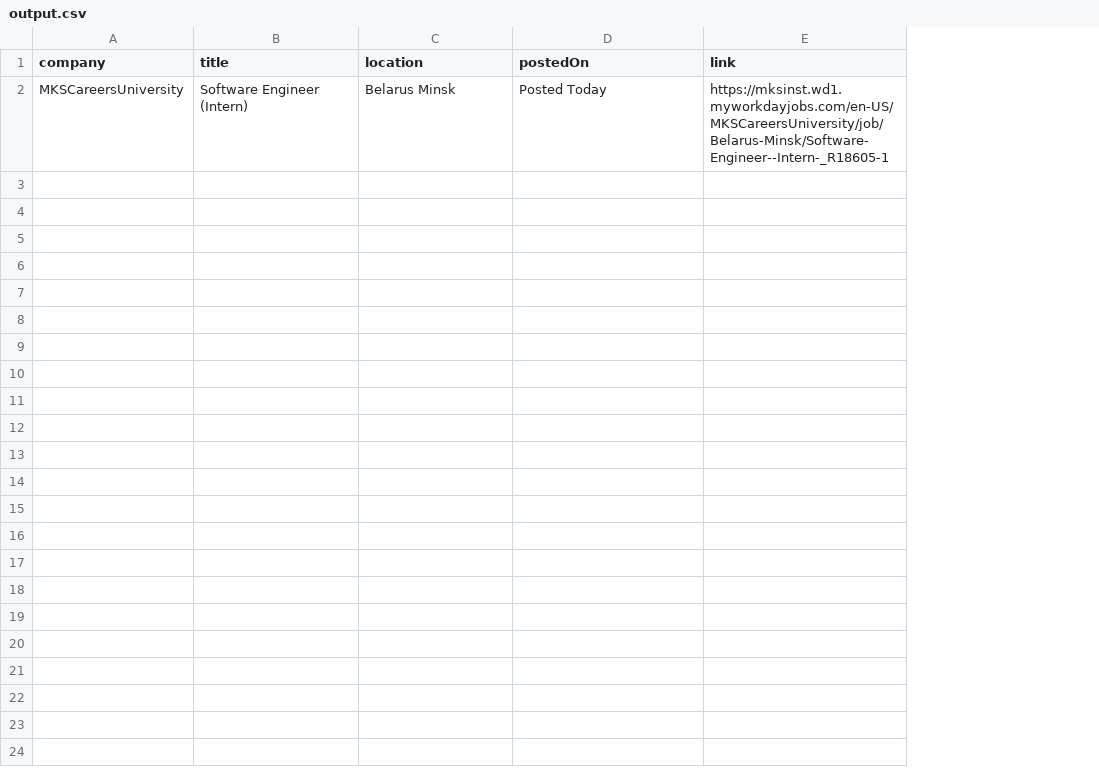
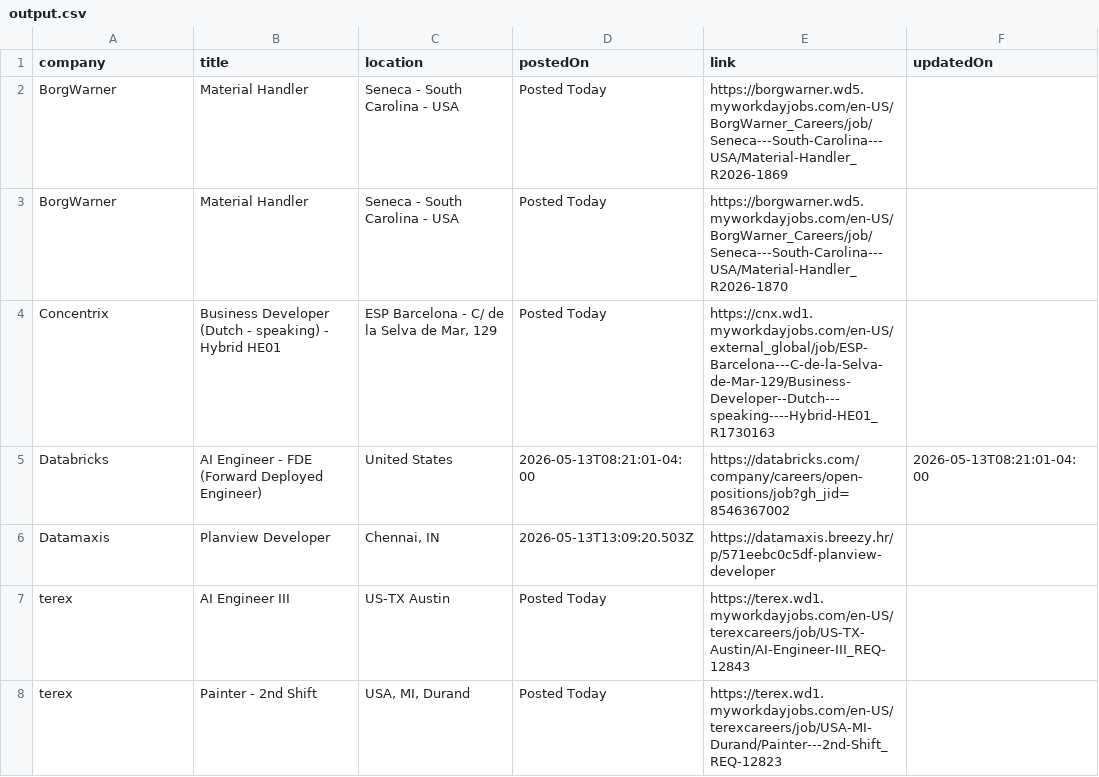
Before and after one commit to rushiranpise/JobScrapper, a CSV file: output.csv, drawn as a sheet; removed rows and columns are numbered as before the commit, all else as after; the diff names each change by its address in the sheet, - before the commit and + after, or states it on an @@ line.

```diff
--- a/output.csv
+++ b/output.csv
+column F (updatedOn), empty
-row 2: MKSCareersUniversity | Software Engineer (Intern) | Belarus Minsk | Posted Today | https://mksinst.wd1.myworkdayjobs.com/en-US/MKSCareersUniversity/job/Belarus-Minsk/Software-Engineer--Intern-_R18605-1
+row 2: BorgWarner | Material Handler | Seneca - South Carolina - USA | Posted Today | https://borgwarner.wd5.myworkdayjobs.com/en-US/BorgWarner_Careers/job/Seneca---South-Carolina---USA/Material-Handler_R2026-1869
+row 3: BorgWarner | Material Handler | Seneca - South Carolina - USA | Posted Today | https://borgwarner.wd5.myworkdayjobs.com/en-US/BorgWarner_Careers/job/Seneca---South-Carolina---USA/Material-Handler_R2026-1870
+row 4: Concentrix | Business Developer (Dutch - speaking) - Hybrid HE01 | ESP Barcelona - C/ de la Selva de Mar, 129 | Posted Today | https://cnx.wd1.myworkdayjobs.com/en-US/external_global/job/ESP-Barcelona---C-de-la-Selva-de-Mar-129/Business-Developer--Dutch---speaking----Hybrid-HE01_R1730163
+row 5: Databricks | AI Engineer - FDE (Forward Deployed Engineer) | United States | 2026-05-13T08:21:01-04:00 | https://databricks.com/company/careers/open-positions/job?gh_jid=8546367002 | 2026-05-13T08:21:01-04:00
+row 6: Datamaxis | Planview Developer | Chennai, IN | 2026-05-13T13:09:20.503Z | https://datamaxis.breezy.hr/p/571eebc0c5df-planview-developer
+row 7: terex | AI Engineer III | US-TX Austin | Posted Today | https://terex.wd1.myworkdayjobs.com/en-US/terexcareers/job/US-TX-Austin/AI-Engineer-III_REQ-12843
+row 8: terex | Painter - 2nd Shift | USA, MI, Durand | Posted Today | https://terex.wd1.myworkdayjobs.com/en-US/terexcareers/job/USA-MI-Durand/Painter---2nd-Shift_REQ-12823
```
Also changed, not shown: 5 other files.
